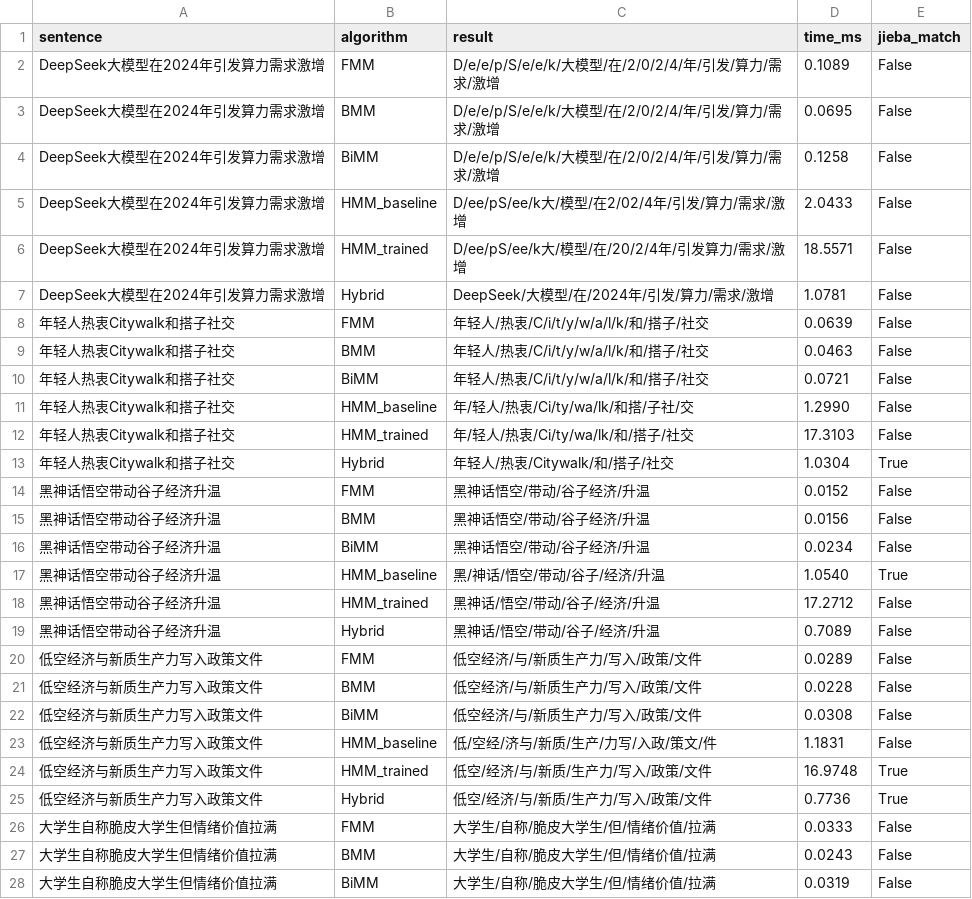
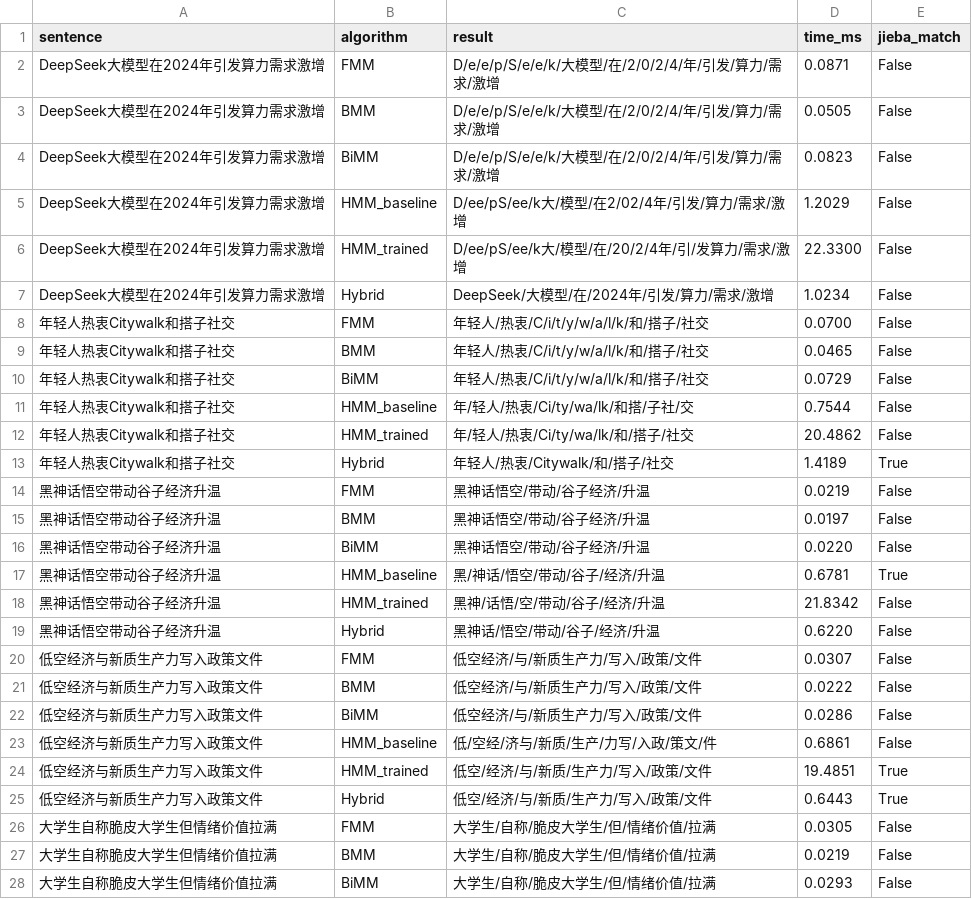
Before and after one commit to qinz2/Chinese-Word-separation, a TSV file: results/segmentation/oov_all_algos.tsv, drawn as a sheet; only a part is shown; the diff covers the shown part only.

```diff
--- a/results/segmentation/oov_all_algos.tsv
+++ b/results/segmentation/oov_all_algos.tsv
@@ -1,28 +1,28 @@
 sentence	algorithm	result	time_ms	jieba_match
-DeepSeek大模型在2024年引发算力需求激增	FMM	D/e/e/p/S/e/e/k/大模型/在/2/0/2/4/年/引发/算力/需求/激增	0.1089	False
-DeepSeek大模型在2024年引发算力需求激增	BMM	D/e/e/p/S/e/e/k/大模型/在/2/0/2/4/年/引发/算力/需求/激增	0.0695	False
-DeepSeek大模型在2024年引发算力需求激增	BiMM	D/e/e/p/S/e/e/k/大模型/在/2/0/2/4/年/引发/算力/需求/激增	0.1258	False
-DeepSeek大模型在2024年引发算力需求激增	HMM_baseline	D/ee/pS/ee/k大/模型/在2/02/4年/引发/算力/需求/激增	2.0433	False
-DeepSeek大模型在2024年引发算力需求激增	HMM_trained	D/ee/pS/ee/k大/模型/在/20/2/4年/引发算力/需求/激增	18.5571	False
-DeepSeek大模型在2024年引发算力需求激增	Hybrid	DeepSeek/大模型/在/2024年/引发/算力/需求/激增	1.0781	False
-年轻人热衷Citywalk和搭子社交	FMM	年轻人/热衷/C/i/t/y/w/a/l/k/和/搭子/社交	0.0639	False
-年轻人热衷Citywalk和搭子社交	BMM	年轻人/热衷/C/i/t/y/w/a/l/k/和/搭子/社交	0.0463	False
-年轻人热衷Citywalk和搭子社交	BiMM	年轻人/热衷/C/i/t/y/w/a/l/k/和/搭子/社交	0.0721	False
-年轻人热衷Citywalk和搭子社交	HMM_baseline	年/轻人/热衷/Ci/ty/wa/lk/和搭/子社/交	1.2990	False
-年轻人热衷Citywalk和搭子社交	HMM_trained	年/轻人/热衷/Ci/ty/wa/lk/和/搭子/社交	17.3103	False
-年轻人热衷Citywalk和搭子社交	Hybrid	年轻人/热衷/Citywalk/和/搭子/社交	1.0304	True
-黑神话悟空带动谷子经济升温	FMM	黑神话悟空/带动/谷子经济/升温	0.0152	False
-黑神话悟空带动谷子经济升温	BMM	黑神话悟空/带动/谷子经济/升温	0.0156	False
-黑神话悟空带动谷子经济升温	BiMM	黑神话悟空/带动/谷子经济/升温	0.0234	False
-黑神话悟空带动谷子经济升温	HMM_baseline	黑/神话/悟空/带动/谷子/经济/升温	1.0540	True
-黑神话悟空带动谷子经济升温	HMM_trained	黑神话/悟空/带动/谷子/经济/升温	17.2712	False
-黑神话悟空带动谷子经济升温	Hybrid	黑神话/悟空/带动/谷子/经济/升温	0.7089	False
-低空经济与新质生产力写入政策文件	FMM	低空经济/与/新质生产力/写入/政策/文件	0.0289	False
-低空经济与新质生产力写入政策文件	BMM	低空经济/与/新质生产力/写入/政策/文件	0.0228	False
-低空经济与新质生产力写入政策文件	BiMM	低空经济/与/新质生产力/写入/政策/文件	0.0308	False
-低空经济与新质生产力写入政策文件	HMM_baseline	低/空经/济与/新质/生产/力写/入政/策文/件	1.1831	False
-低空经济与新质生产力写入政策文件	HMM_trained	低空/经济/与/新质/生产力/写入/政策/文件	16.9748	True
-低空经济与新质生产力写入政策文件	Hybrid	低空/经济/与/新质/生产力/写入/政策/文件	0.7736	True
-大学生自称脆皮大学生但情绪价值拉满	FMM	大学生/自称/脆皮大学生/但/情绪价值/拉满	0.0333	False
-大学生自称脆皮大学生但情绪价值拉满	BMM	大学生/自称/脆皮大学生/但/情绪价值/拉满	0.0243	False
-大学生自称脆皮大学生但情绪价值拉满	BiMM	大学生/自称/脆皮大学生/但/情绪价值/拉满	0.0319	False
+DeepSeek大模型在2024年引发算力需求激增	FMM	D/e/e/p/S/e/e/k/大模型/在/2/0/2/4/年/引发/算力/需求/激增	0.0871	False
+DeepSeek大模型在2024年引发算力需求激增	BMM	D/e/e/p/S/e/e/k/大模型/在/2/0/2/4/年/引发/算力/需求/激增	0.0505	False
+DeepSeek大模型在2024年引发算力需求激增	BiMM	D/e/e/p/S/e/e/k/大模型/在/2/0/2/4/年/引发/算力/需求/激增	0.0823	False
+DeepSeek大模型在2024年引发算力需求激增	HMM_baseline	D/ee/pS/ee/k大/模型/在2/02/4年/引发/算力/需求/激增	1.2029	False
+DeepSeek大模型在2024年引发算力需求激增	HMM_trained	D/ee/pS/ee/k大/模型/在/20/2/4年/引/发算力/需求/激增	22.3300	False
+DeepSeek大模型在2024年引发算力需求激增	Hybrid	DeepSeek/大模型/在/2024年/引发/算力/需求/激增	1.0234	False
+年轻人热衷Citywalk和搭子社交	FMM	年轻人/热衷/C/i/t/y/w/a/l/k/和/搭子/社交	0.0700	False
+年轻人热衷Citywalk和搭子社交	BMM	年轻人/热衷/C/i/t/y/w/a/l/k/和/搭子/社交	0.0465	False
+年轻人热衷Citywalk和搭子社交	BiMM	年轻人/热衷/C/i/t/y/w/a/l/k/和/搭子/社交	0.0729	False
+年轻人热衷Citywalk和搭子社交	HMM_baseline	年/轻人/热衷/Ci/ty/wa/lk/和搭/子社/交	0.7544	False
+年轻人热衷Citywalk和搭子社交	HMM_trained	年/轻人/热衷/Ci/ty/wa/lk/和/搭子/社交	20.4862	False
+年轻人热衷Citywalk和搭子社交	Hybrid	年轻人/热衷/Citywalk/和/搭子/社交	1.4189	True
+黑神话悟空带动谷子经济升温	FMM	黑神话悟空/带动/谷子经济/升温	0.0219	False
+黑神话悟空带动谷子经济升温	BMM	黑神话悟空/带动/谷子经济/升温	0.0197	False
+黑神话悟空带动谷子经济升温	BiMM	黑神话悟空/带动/谷子经济/升温	0.0220	False
+黑神话悟空带动谷子经济升温	HMM_baseline	黑/神话/悟空/带动/谷子/经济/升温	0.6781	True
+黑神话悟空带动谷子经济升温	HMM_trained	黑神/话悟/空/带动/谷子/经济/升温	21.8342	False
+黑神话悟空带动谷子经济升温	Hybrid	黑神话/悟空/带动/谷子/经济/升温	0.6220	False
+低空经济与新质生产力写入政策文件	FMM	低空经济/与/新质生产力/写入/政策/文件	0.0307	False
+低空经济与新质生产力写入政策文件	BMM	低空经济/与/新质生产力/写入/政策/文件	0.0222	False
+低空经济与新质生产力写入政策文件	BiMM	低空经济/与/新质生产力/写入/政策/文件	0.0286	False
+低空经济与新质生产力写入政策文件	HMM_baseline	低/空经/济与/新质/生产/力写/入政/策文/件	0.6861	False
+低空经济与新质生产力写入政策文件	HMM_trained	低空/经济/与/新质/生产力/写入/政策/文件	19.4851	True
+低空经济与新质生产力写入政策文件	Hybrid	低空/经济/与/新质/生产力/写入/政策/文件	0.6443	True
+大学生自称脆皮大学生但情绪价值拉满	FMM	大学生/自称/脆皮大学生/但/情绪价值/拉满	0.0305	False
+大学生自称脆皮大学生但情绪价值拉满	BMM	大学生/自称/脆皮大学生/但/情绪价值/拉满	0.0219	False
+大学生自称脆皮大学生但情绪价值拉满	BiMM	大学生/自称/脆皮大学生/但/情绪价值/拉满	0.0293	False
```
Also changed, not shown: 67 edited cells elsewhere in this file, results/comparison_jieba.tsv, results/segmentation/ambiguity_all_algos.tsv, 30 other files.
